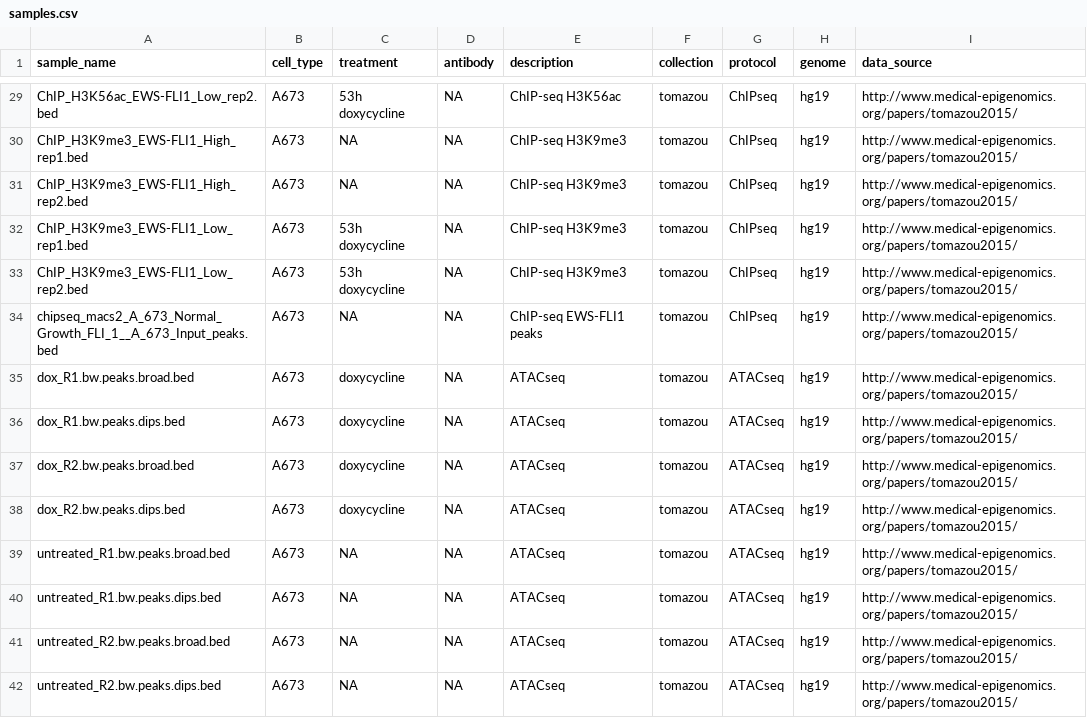
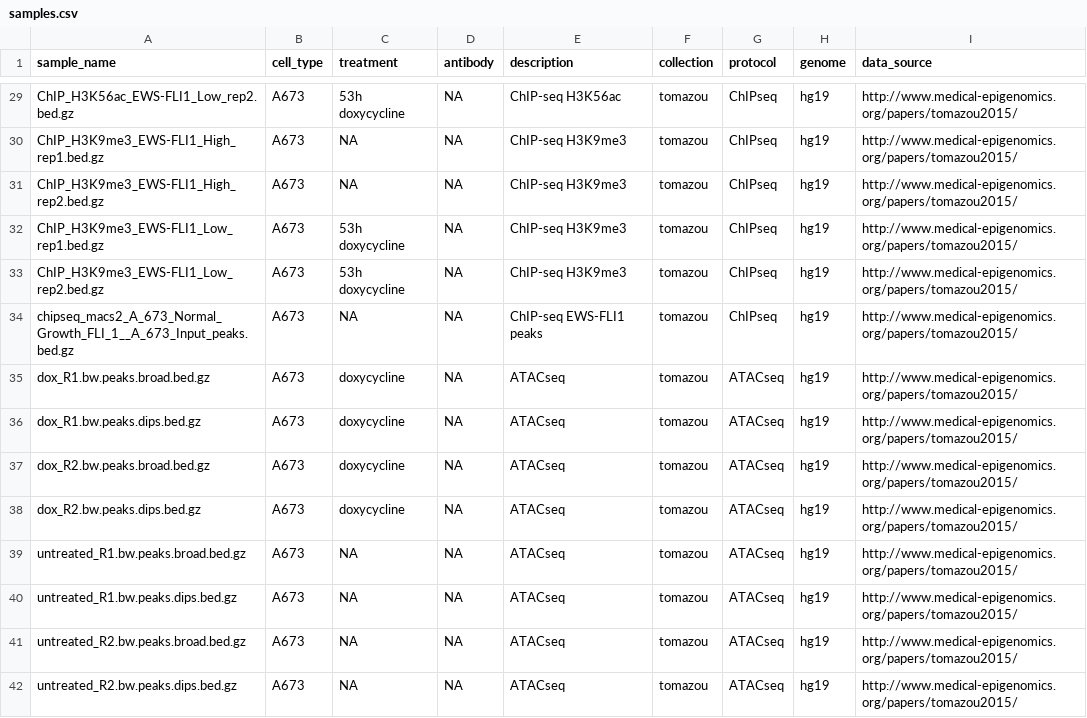
Before and after one commit to databio/LOLAEwS-DB, a CSV file: samples.csv, drawn as a sheet; only a part is shown, gaps mark what is left out; the diff covers the shown part only; the diff names each change by its address in the sheet, - before the commit and + after, or states it on an @@ line.

```diff
--- a/samples.csv
+++ b/samples.csv
-A29 (sample_name): ChIP_H3K56ac_EWS-FLI1_Low_rep2.bed
+A29 (sample_name): ChIP_H3K56ac_EWS-FLI1_Low_rep2.bed.gz
-A30 (sample_name): ChIP_H3K9me3_EWS-FLI1_High_rep1.bed
+A30 (sample_name): ChIP_H3K9me3_EWS-FLI1_High_rep1.bed.gz
-A31 (sample_name): ChIP_H3K9me3_EWS-FLI1_High_rep2.bed
+A31 (sample_name): ChIP_H3K9me3_EWS-FLI1_High_rep2.bed.gz
-A32 (sample_name): ChIP_H3K9me3_EWS-FLI1_Low_rep1.bed
+A32 (sample_name): ChIP_H3K9me3_EWS-FLI1_Low_rep1.bed.gz
-A33 (sample_name): ChIP_H3K9me3_EWS-FLI1_Low_rep2.bed
+A33 (sample_name): ChIP_H3K9me3_EWS-FLI1_Low_rep2.bed.gz
-A34 (sample_name): chipseq_macs2_A_673_Normal_Growth_FLI_1__A_673_Input_peaks.bed
+A34 (sample_name): chipseq_macs2_A_673_Normal_Growth_FLI_1__A_673_Input_peaks.bed.gz
-A35 (sample_name): dox_R1.bw.peaks.broad.bed
+A35 (sample_name): dox_R1.bw.peaks.broad.bed.gz
-A36 (sample_name): dox_R1.bw.peaks.dips.bed
+A36 (sample_name): dox_R1.bw.peaks.dips.bed.gz
-A37 (sample_name): dox_R2.bw.peaks.broad.bed
+A37 (sample_name): dox_R2.bw.peaks.broad.bed.gz
-A38 (sample_name): dox_R2.bw.peaks.dips.bed
+A38 (sample_name): dox_R2.bw.peaks.dips.bed.gz
-A39 (sample_name): untreated_R1.bw.peaks.broad.bed
+A39 (sample_name): untreated_R1.bw.peaks.broad.bed.gz
-A40 (sample_name): untreated_R1.bw.peaks.dips.bed
+A40 (sample_name): untreated_R1.bw.peaks.dips.bed.gz
-A41 (sample_name): untreated_R2.bw.peaks.broad.bed
+A41 (sample_name): untreated_R2.bw.peaks.broad.bed.gz
-A42 (sample_name): untreated_R2.bw.peaks.dips.bed
+A42 (sample_name): untreated_R2.bw.peaks.dips.bed.gz
```
Also changed, not shown: 90 edited cells elsewhere in this file.
